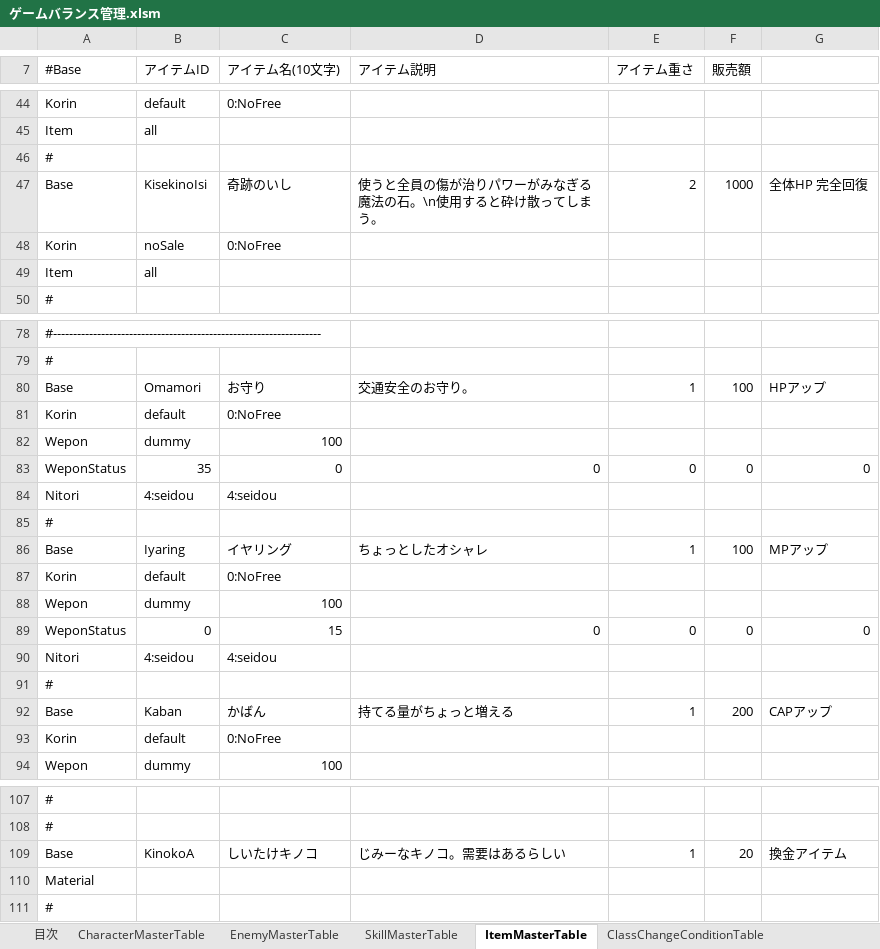
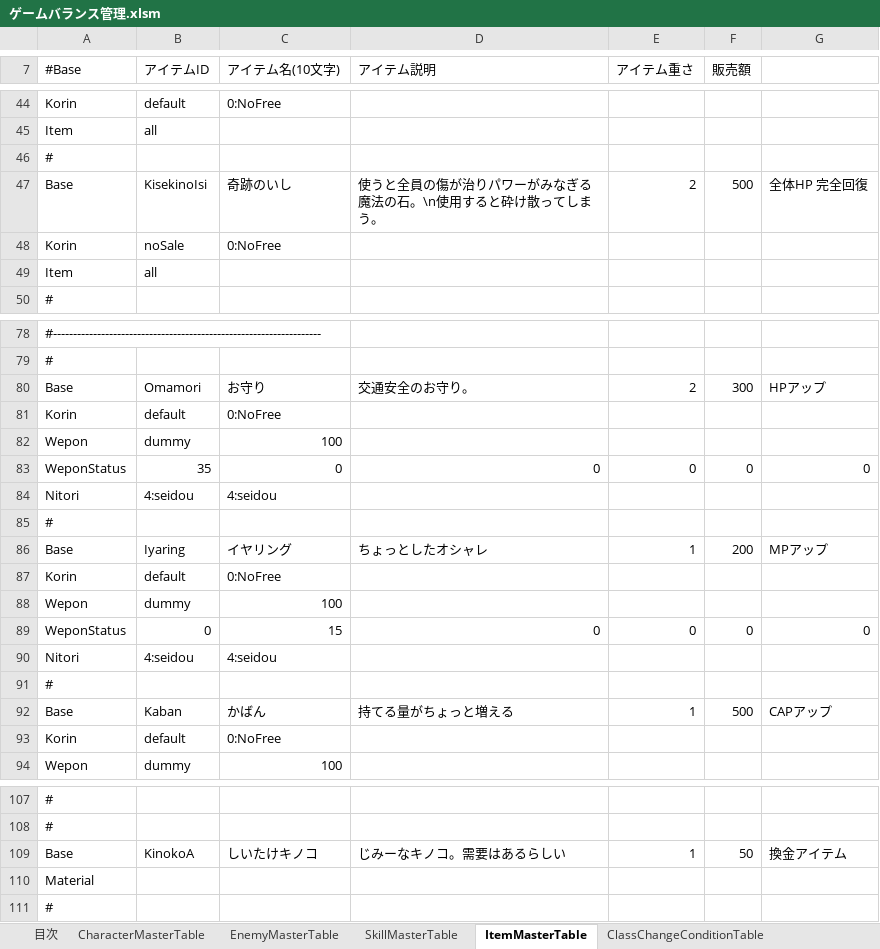
Before and after one commit to javel555/JSTOHO, an Excel workbook: master/ゲームバランス管理.xlsm, sheet ItemMasterTable, drawn as a sheet; only a part is shown, gaps mark what is left out; values as stored, in another font and other column widths than the file's, no borders; charts and pictures not drawn; the diff covers the shown part only; the diff names each change by its address in the sheet, - before the commit and + after, or states it on an @@ line.

```diff
--- a/master/ゲームバランス管理.xlsm (sheet ItemMasterTable)
+++ b/master/ゲームバランス管理.xlsm (sheet ItemMasterTable)
-F47 (販売額): 1000
+F47 (販売額): 500
-E80 (アイテム重さ): 1
+E80 (アイテム重さ): 2
-F80 (販売額): 100
+F80 (販売額): 300
-F86 (販売額): 100
+F86 (販売額): 200
-F92 (販売額): 200
+F92 (販売額): 500
-F109 (販売額): 20
+F109 (販売額): 50
```
Also changed, not shown: 7 edited cells elsewhere in this sheet, charts or pictures, 10 other files.
